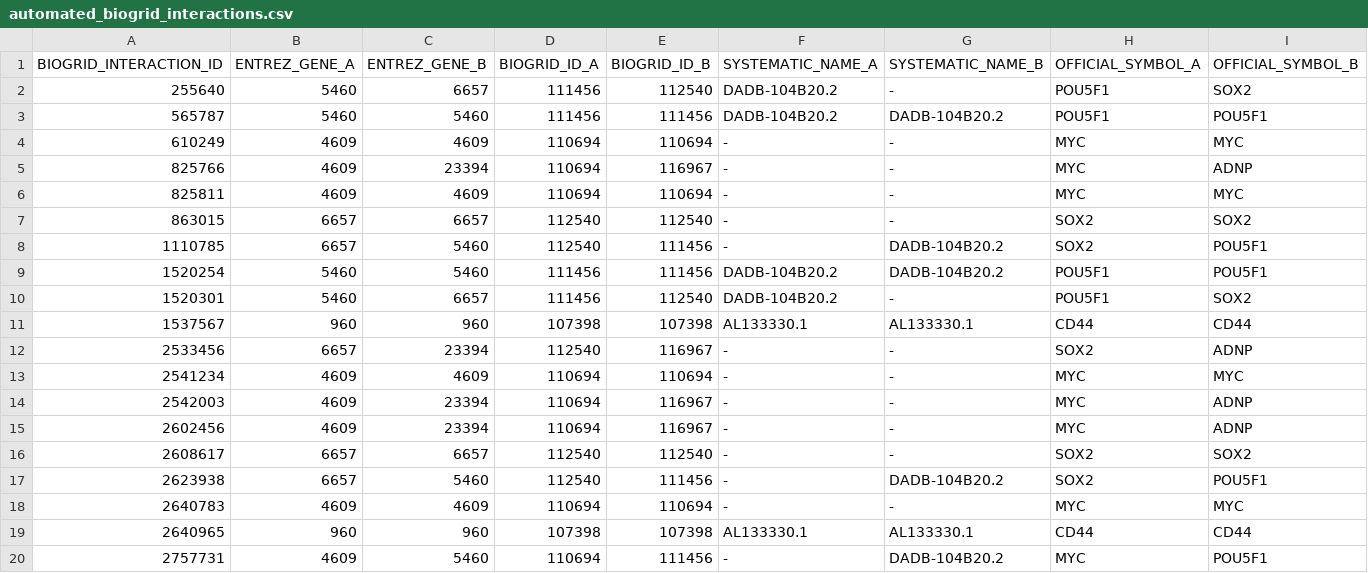
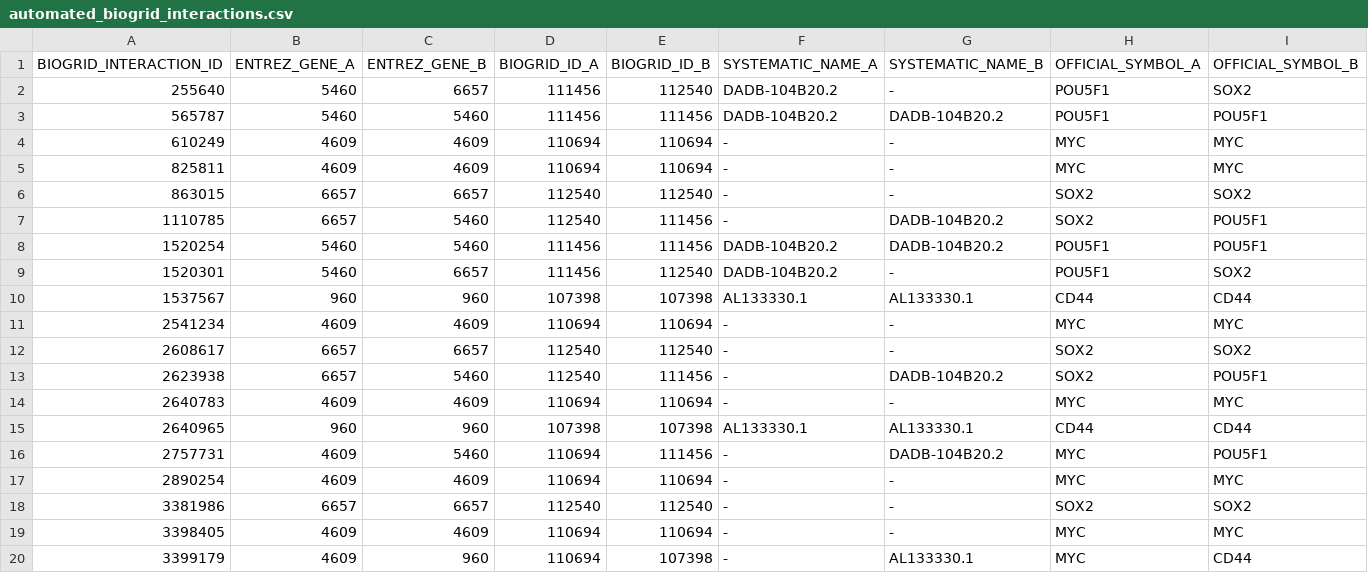
Before and after one commit to masvsal/WassermanGraphTF, a CSV file: current/data/protein_interactions/automated_biogrid_interactions.csv, drawn as a sheet; only a part is shown; the shorter side is filled out with more unchanged rows; rows hold the shown columns only; the diff names each change by its address in the sheet, - before the commit and + after, or states it on an @@ line.

Commit message:
refreshing data

```diff
--- a/current/data/protein_interactions/automated_biogrid_interactions.csv
+++ b/current/data/protein_interactions/automated_biogrid_interactions.csv
-row 5: 825766 | 4609 | 23394 | 110694 | 116967 | - | - | MYC | ADNP
-row 12: 2533456 | 6657 | 23394 | 112540 | 116967 | - | - | SOX2 | ADNP
-row 14: 2542003 | 4609 | 23394 | 110694 | 116967 | - | - | MYC | ADNP
-row 15: 2602456 | 4609 | 23394 | 110694 | 116967 | - | - | MYC | ADNP
```
Also changed, not shown: current/data/entities/automated_gene_to_uniparc.csv, current/data/gene_annotations/jaspar_TF_Class_Family.csv, 7 other files.
